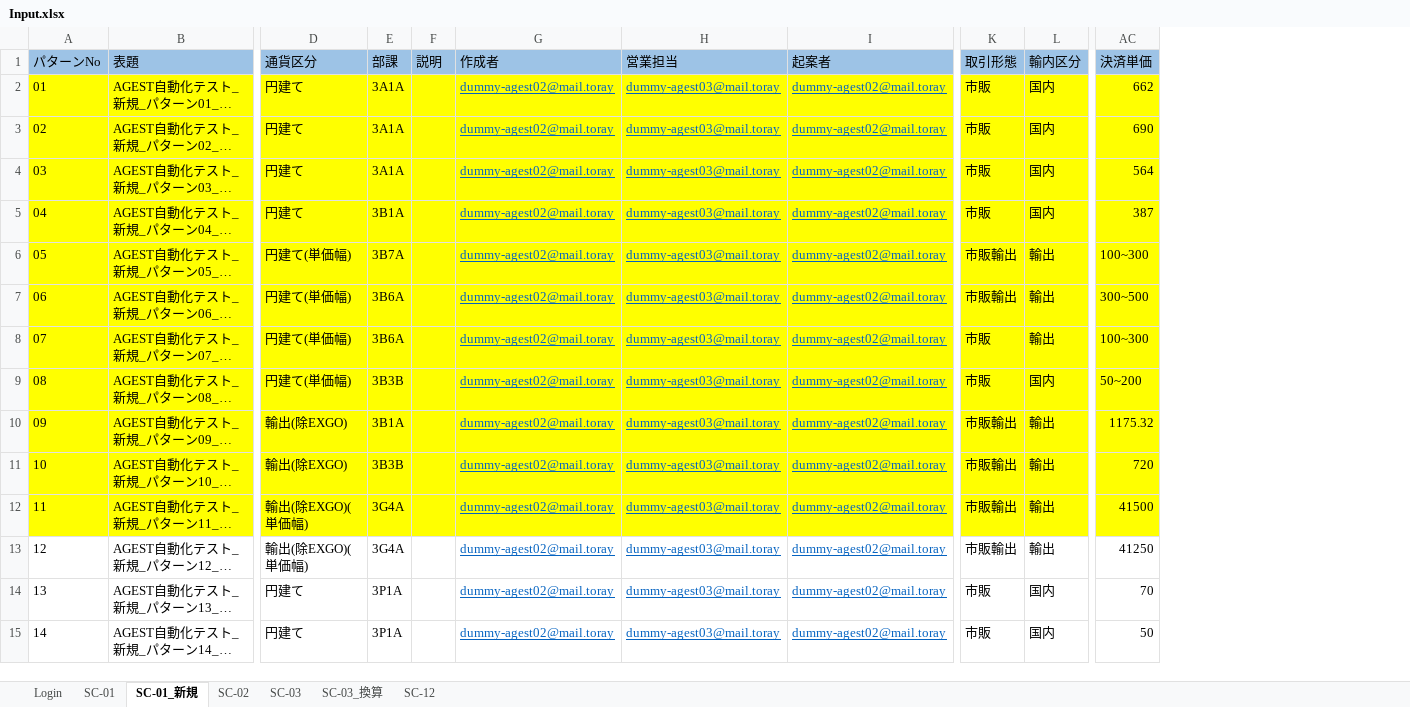
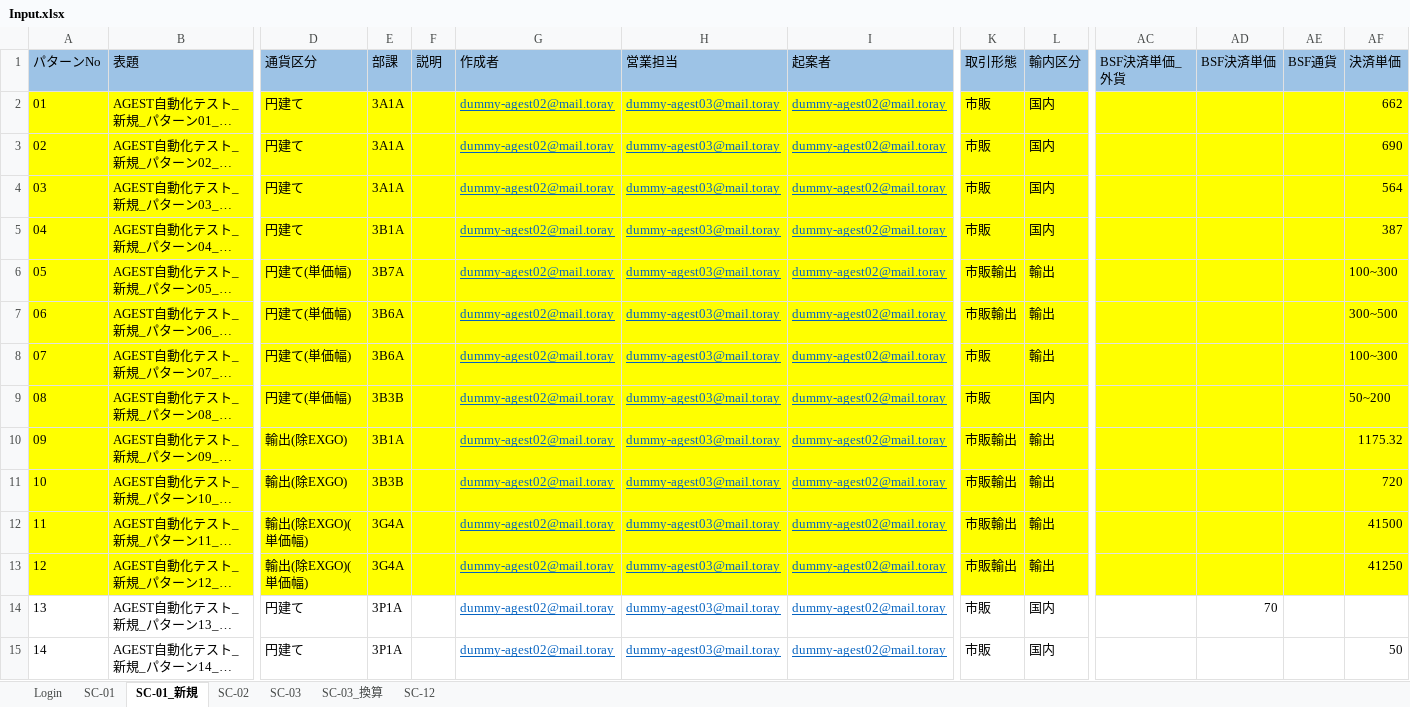
Before and after one commit to hoathanhdao/-, an Excel workbook: Input.xlsx, sheet SC-01_新規, drawn as a sheet; only a part is shown, gaps mark what is left out; long unchanged cells end in …; values as stored, in another font and other column widths than the file's, no borders; addresses are those after the commit; the diff covers the shown part only; the diff names each change by its address in the sheet, - before the commit and + after, or states it on an @@ line.

Commit message:
Add files via upload

```diff
--- a/Input.xlsx (sheet SC-01_新規)
+++ b/Input.xlsx (sheet SC-01_新規)
+column AC (BSF決済単価_外貨), empty
+column AD (BSF決済単価), row 14: 70
+column AE (BSF通貨), empty
-A13:B13 fill: none
+A13:B13 fill: #FFFF00
-D13:I13 fill: none
+D13:I13 fill: #FFFF00
-K13:L13 fill: none
+K13:L13 fill: #FFFF00
-AF13 fill: none
+AF13 fill: #FFFF00
-AF14 (決済単価): 70
+AF14 (決済単価): (empty)
```
Also changed, not shown: cell formats elsewhere in this sheet.
